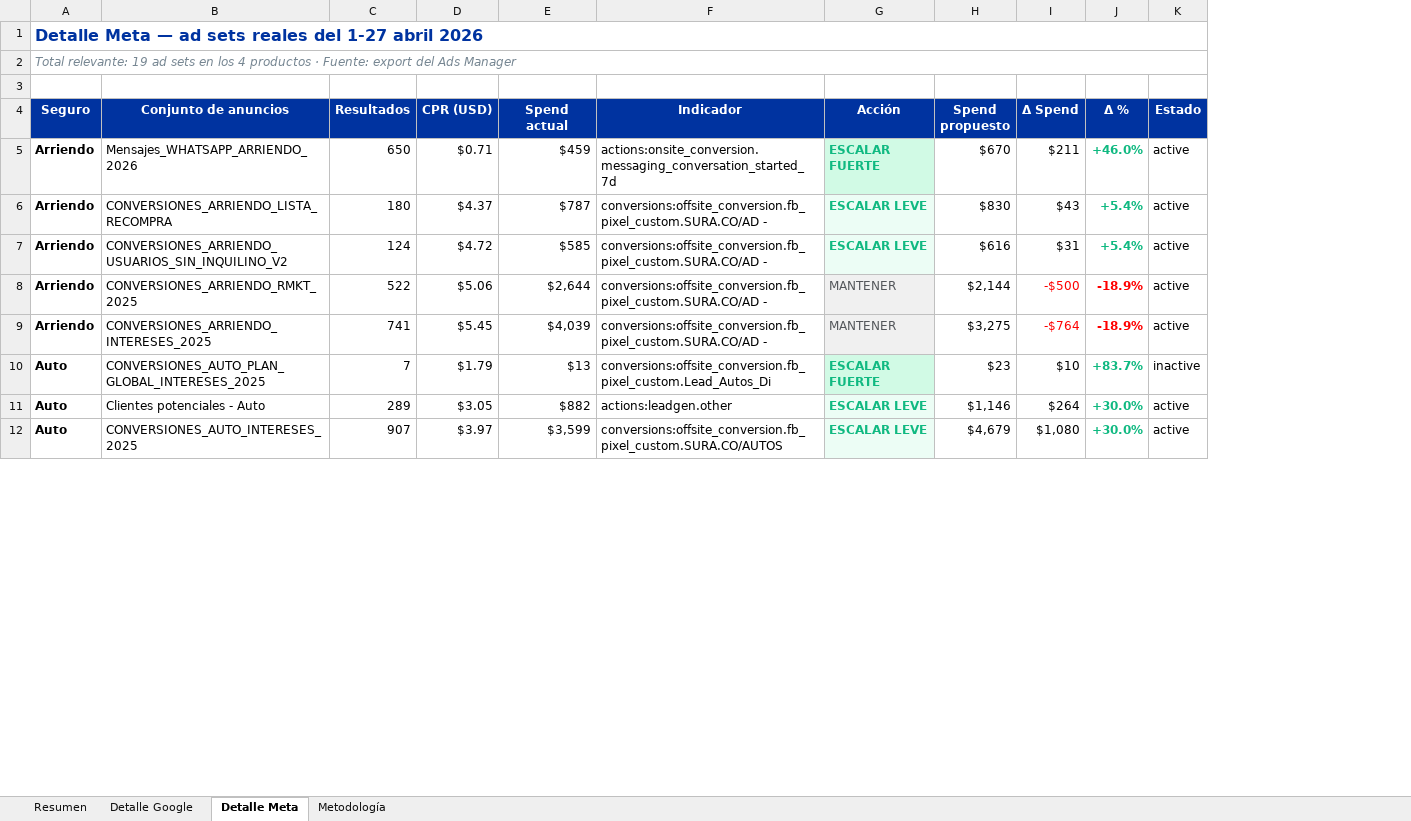
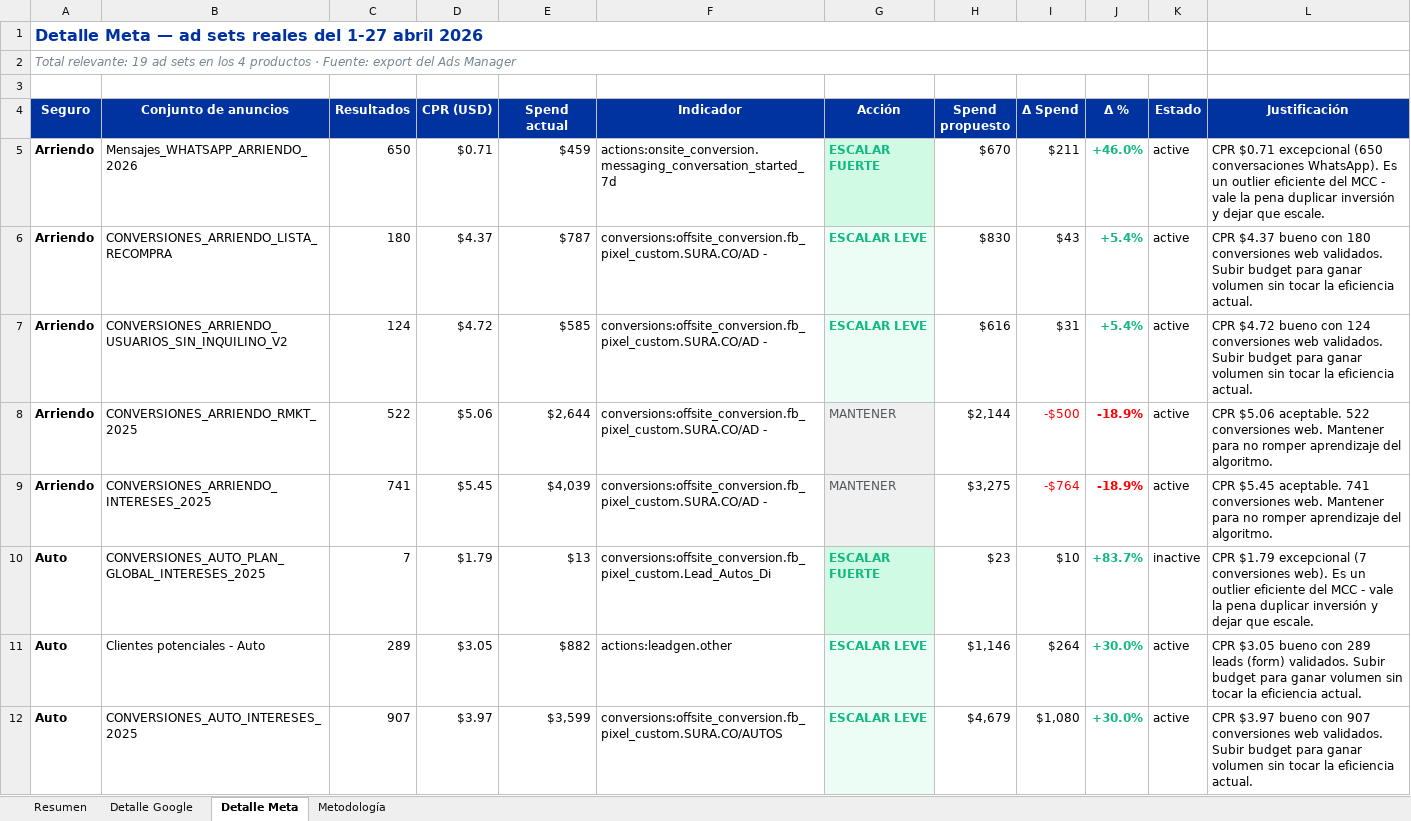
Before and after one commit to Normandruiz/SURA-Tech-Colombia, an Excel workbook: outputs/suratech_propuesta_distribucion_mayo2026.xlsx, sheet Detalle Meta, drawn as a sheet; only a part is shown; values as stored, in another font and other column widths than the file's, no borders; the diff names each change by its address in the sheet, - before the commit and + after, or states it on an @@ line.

```diff
--- a/outputs/suratech_propuesta_distribucion_mayo2026.xlsx (sheet Detalle Meta)
+++ b/outputs/suratech_propuesta_distribucion_mayo2026.xlsx (sheet Detalle Meta)
+column L (Justificación), rows 5-12: CPR $0.71 excepcional (650 conversaciones WhatsApp). Es un outlier eficiente del MCC - vale la pena duplicar inversión y dejar que escale. | CPR $4.37 bueno con 180 conversiones web validados. Subir budget para ganar volumen sin tocar la eficiencia actual. | CPR $4.72 bueno con 124 conversiones web validados. Subir budget para ganar volumen sin tocar la eficiencia actual. | CPR $5.06 aceptable. 522 conversiones web. Mantener para no romper aprendizaje del algoritmo. | CPR $5.45 aceptable. 741 conversiones web. Mantener para no romper aprendizaje del algoritmo. | CPR $1.79 excepcional (7 conversiones web). Es un outlier eficiente del MCC - vale la pena duplicar inversión y dejar que escale. | CPR $3.05 bueno con 289 leads (form) validados. Subir budget para ganar volumen sin tocar la eficiencia actual. | CPR $3.97 bueno con 907 conversiones web validados. Subir budget para ganar volumen sin tocar la eficiencia actual.
```
Also changed, not shown: sheet Detalle Google, 1 other file.
